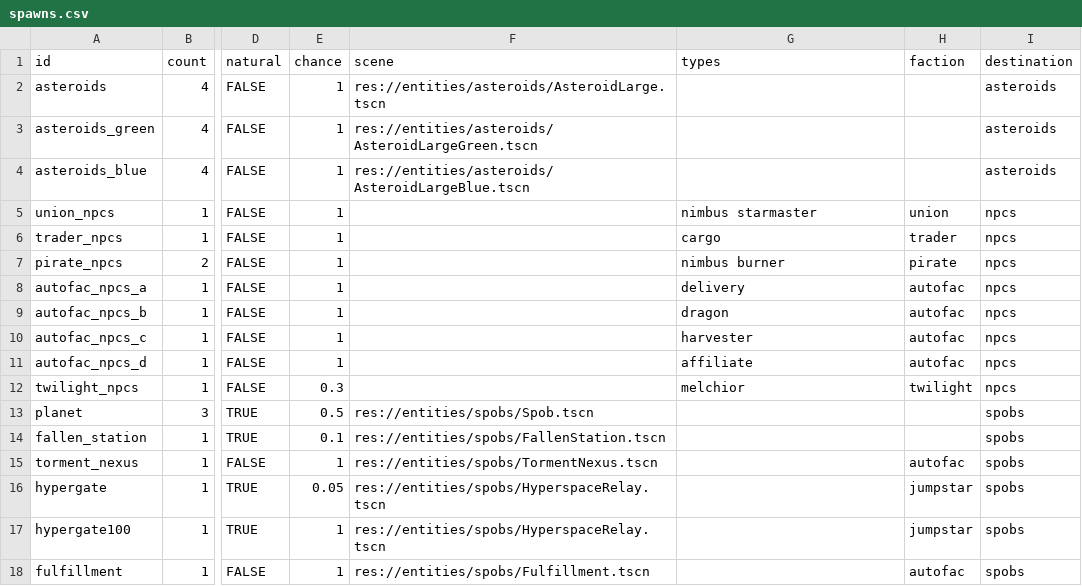
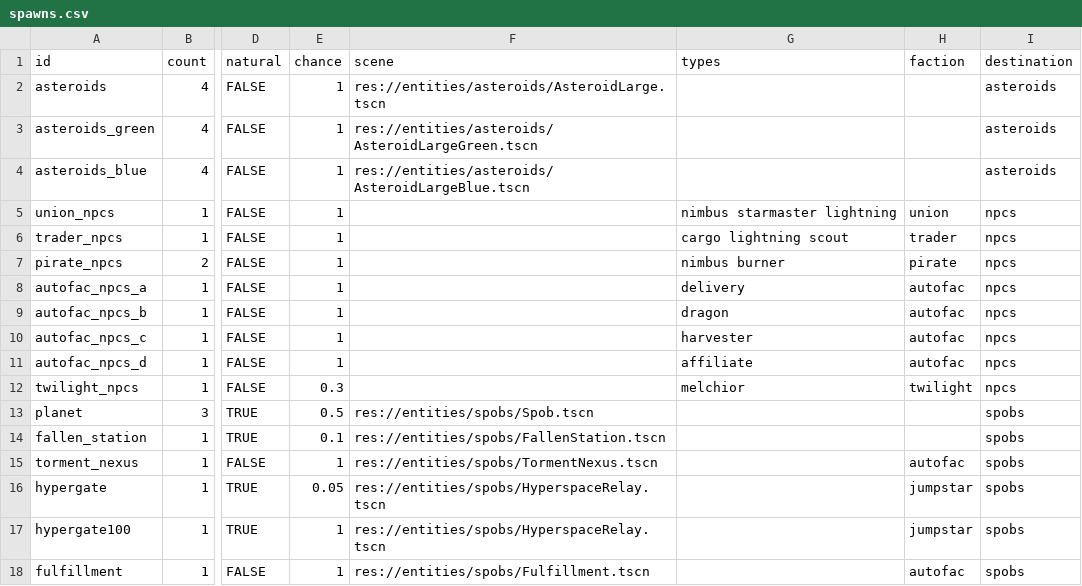
Before and after one commit to EamonnMR/galactic-night, a CSV file: data/spawns.csv, drawn as a sheet; only a part is shown, gaps mark what is left out; the diff names each change by its address in the sheet, - before the commit and + after, or states it on an @@ line.

```diff
--- a/data/spawns.csv
+++ b/data/spawns.csv
-G5 (types): nimbus starmaster
+G5 (types): nimbus starmaster lightning
-G6 (types): cargo
+G6 (types): cargo lightning scout
```
Also changed, not shown: data/factions.csv, data/weapons.csv, 7 other files.
